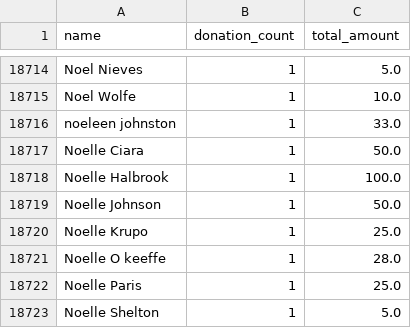
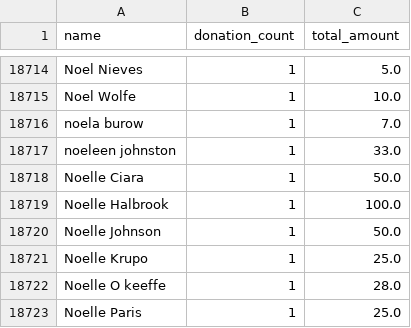
Before and after one commit to gytis-ivaskevicius/gofundme-donors, a CSV file: data/names_unique.csv, drawn as a sheet; only a part is shown, gaps mark what is left out; the shorter side is filled out with more unchanged rows; the diff names each change by its address in the sheet, - before the commit and + after, or states it on an @@ line.

```diff
--- a/data/names_unique.csv
+++ b/data/names_unique.csv
+row 18716: noela burow | 1 | 7.0
```
Also changed, not shown: 1 other file.
